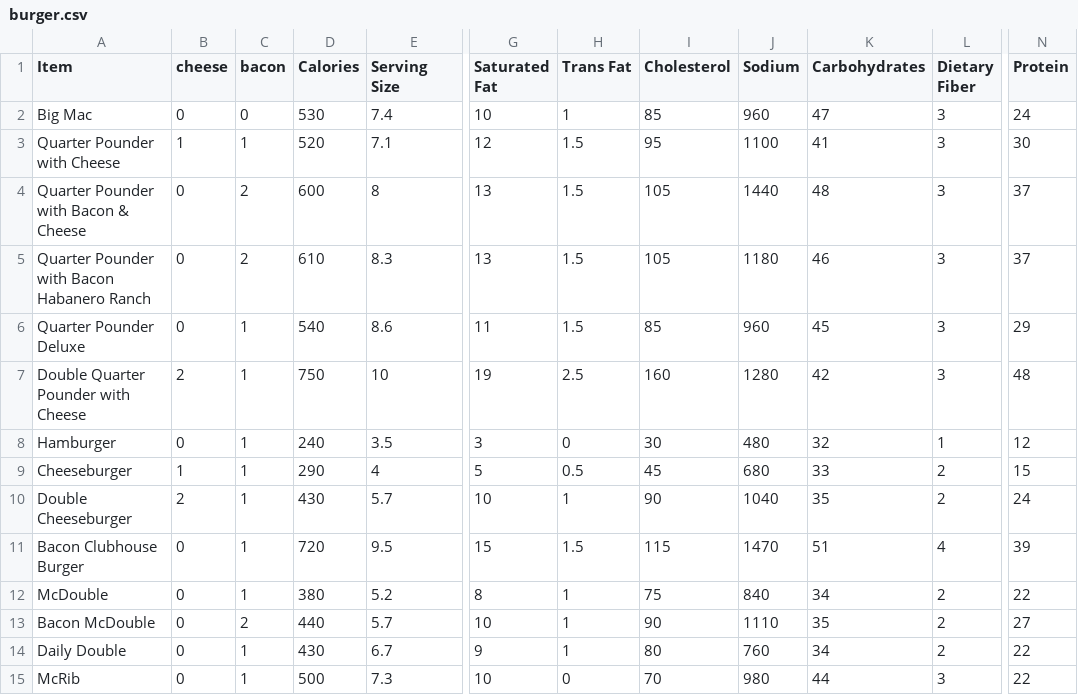
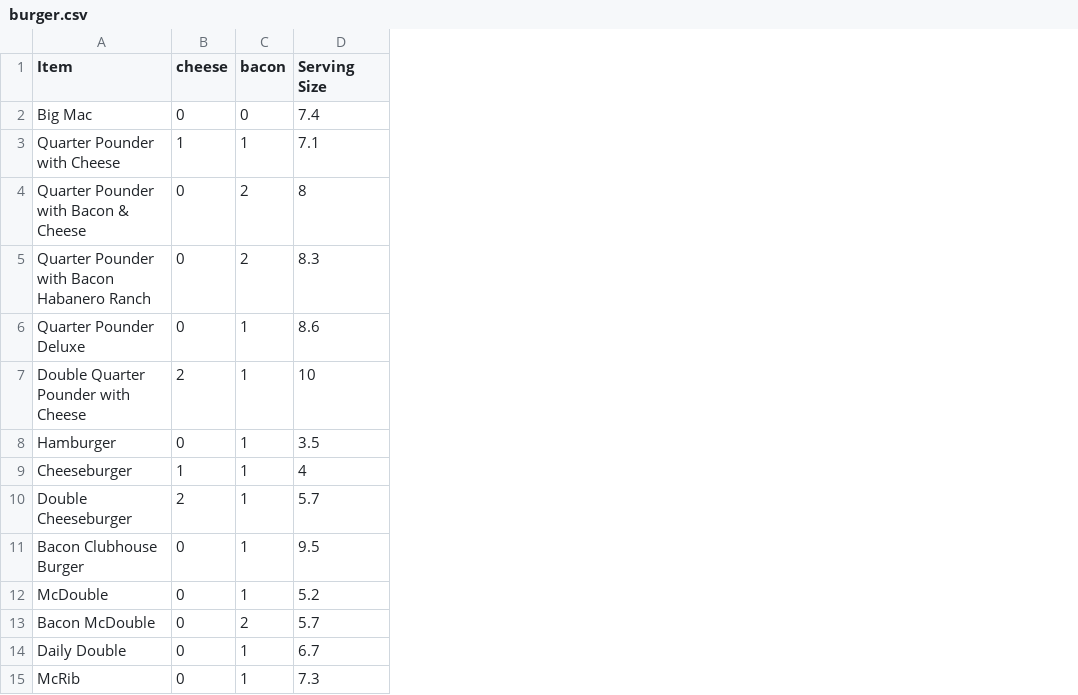
Before and after one commit to YuchenYoung/glyph_front_end, a CSV file: test_data/burger.csv, drawn as a sheet; only a part is shown, gaps mark what is left out; the diff names each change by its address in the sheet, - before the commit and + after, or states it on an @@ line.

```diff
--- a/test_data/burger.csv
+++ b/test_data/burger.csv
-column D (Calories), rows 2-15: 530 | 520 | 600 | 610 | 540 | 750 | 240 | 290 | 430 | 720 | 380 | 440 | 430 | 500
-column G (Saturated Fat), rows 2-15: 10 | 12 | 13 | 13 | 11 | 19 | 3 | 5 | 10 | 15 | 8 | 10 | 9 | 10
-column H (Trans Fat), rows 2-15: 1 | 1.5 | 1.5 | 1.5 | 1.5 | 2.5 | 0 | 0.5 | 1 | 1.5 | 1 | 1 | 1 | 0
-column I (Cholesterol), rows 2-15: 85 | 95 | 105 | 105 | 85 | 160 | 30 | 45 | 90 | 115 | 75 | 90 | 80 | 70
-column J (Sodium), rows 2-15: 960 | 1100 | 1440 | 1180 | 960 | 1280 | 480 | 680 | 1040 | 1470 | 840 | 1110 | 760 | 980
-column K (Carbohydrates), rows 2-15: 47 | 41 | 48 | 46 | 45 | 42 | 32 | 33 | 35 | 51 | 34 | 35 | 34 | 44
-column L (Dietary Fiber), rows 2-15: 3 | 3 | 3 | 3 | 3 | 3 | 1 | 2 | 2 | 4 | 2 | 2 | 2 | 3
-column N (Protein), rows 2-15: 24 | 30 | 37 | 37 | 29 | 48 | 12 | 15 | 24 | 39 | 22 | 27 | 22 | 22
```
Also changed, not shown: test_data/pokemon.csv, 5 other files.
